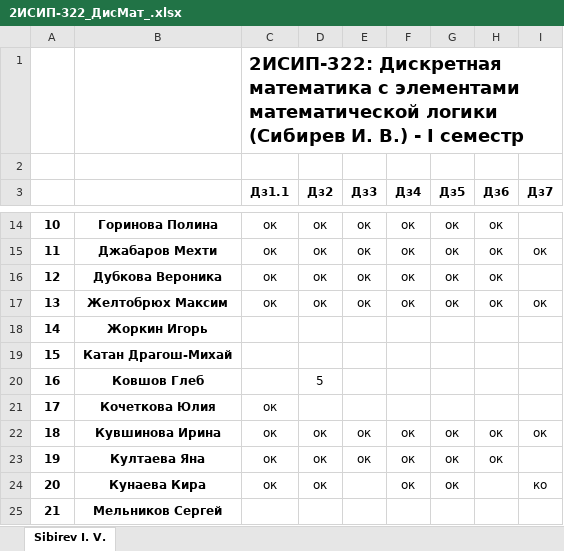
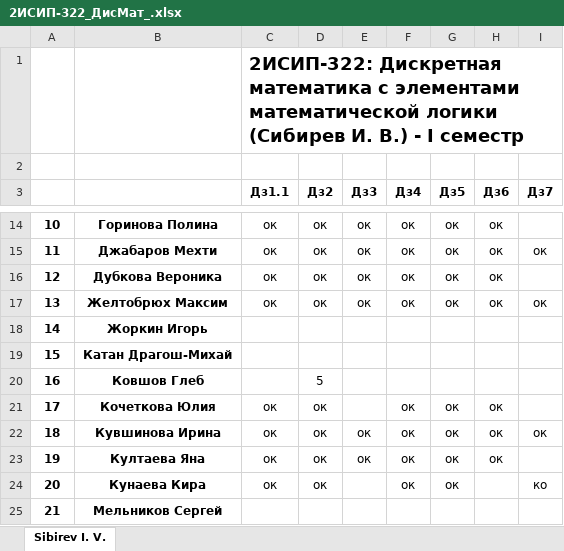
Before and after one commit to IvanSibirevV2/KipFin_Lab_2023-24_Git0, an Excel workbook: 2ИСИП-322_ДисМат_.xlsx, sheet Sibirev I. V., drawn as a sheet; only a part is shown, gaps mark what is left out; values as stored, in another font and other column widths than the file's, no borders; the diff names each change by its address in the sheet, - before the commit and + after, or states it on an @@ line.

Commit message:
AutoCommit_27 октября 2023 г. 13:02:28_SibNout2023

```diff
--- a/2ИСИП-322_ДисМат_.xlsx (sheet Sibirev I. V.)
+++ b/2ИСИП-322_ДисМат_.xlsx (sheet Sibirev I. V.)
-D21 (Дз2): (empty)
+D21 (Дз2): ок
-F21 (Дз4): (empty)
+F21 (Дз4): ок
-G21 (Дз5): (empty)
+G21 (Дз5): ок
-H21 (Дз6): (empty)
+H21 (Дз6): ок
```
